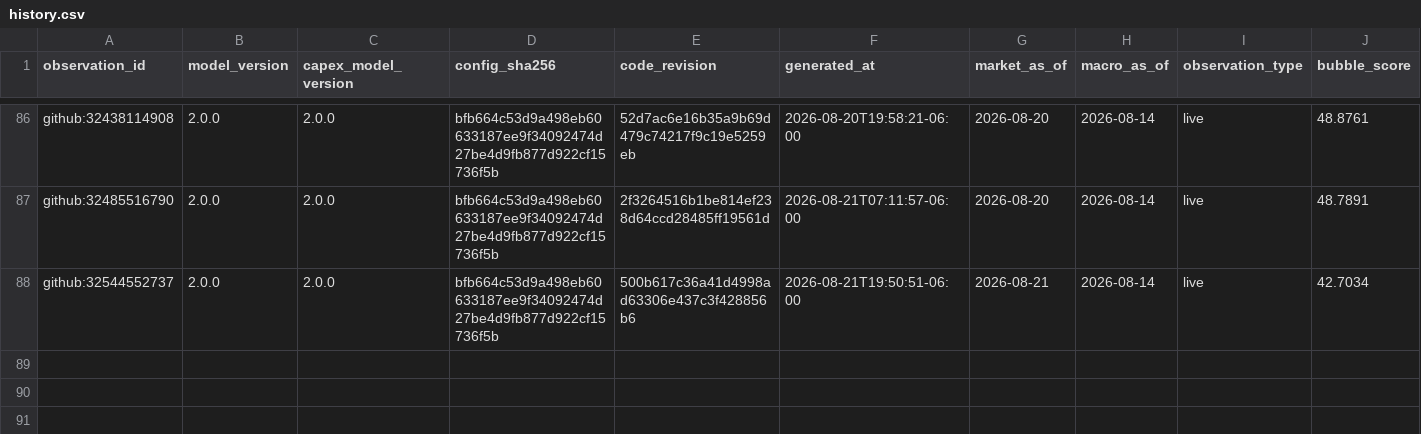
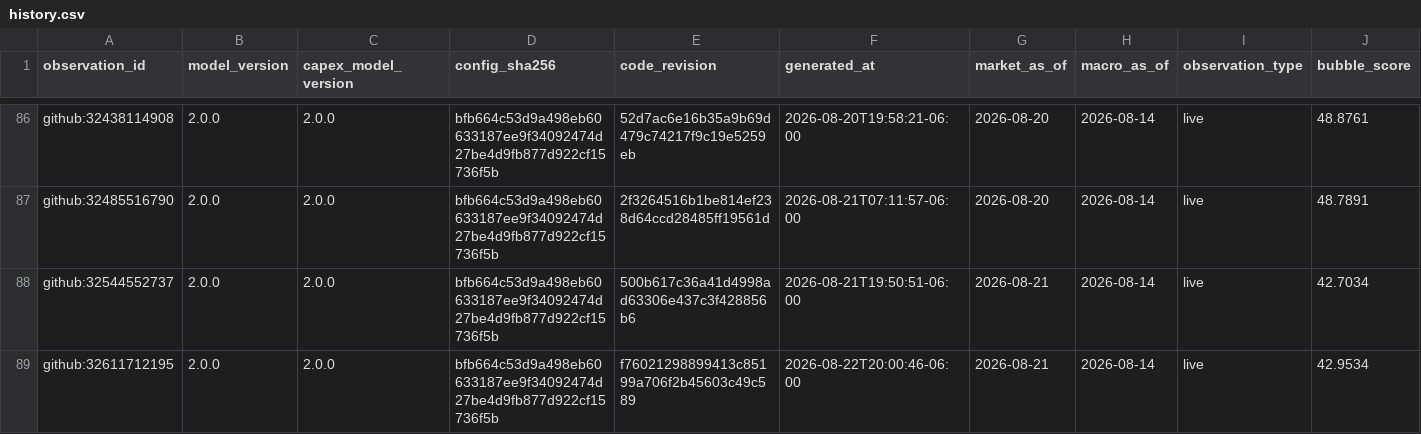
Before and after one commit to Bluxor-ai/radar-de-la-burbuja-ia, a CSV file: data/history.csv, drawn as a sheet; only a part is shown, gaps mark what is left out; rows hold the shown columns only; the diff names each change by its address in the sheet, - before the commit and + after, or states it on an @@ line.

```diff
--- a/data/history.csv
+++ b/data/history.csv
+row 89: github:32611712195 | 2.0.0 | 2.0.0 | bfb664c53d9a498eb60633187ee9f34092474d27be4d9fb877d922cf15736f5b | f76021298899413c85199a706f2b45603c49c589 | 2026-08-22T20:00:46-06:00 | 2026-08-21 | 2026-08-14 | live | 42.9534
```
Also changed, not shown: data/gpu_price_history.csv, public/gpu_price_history.csv, 6 other files.
